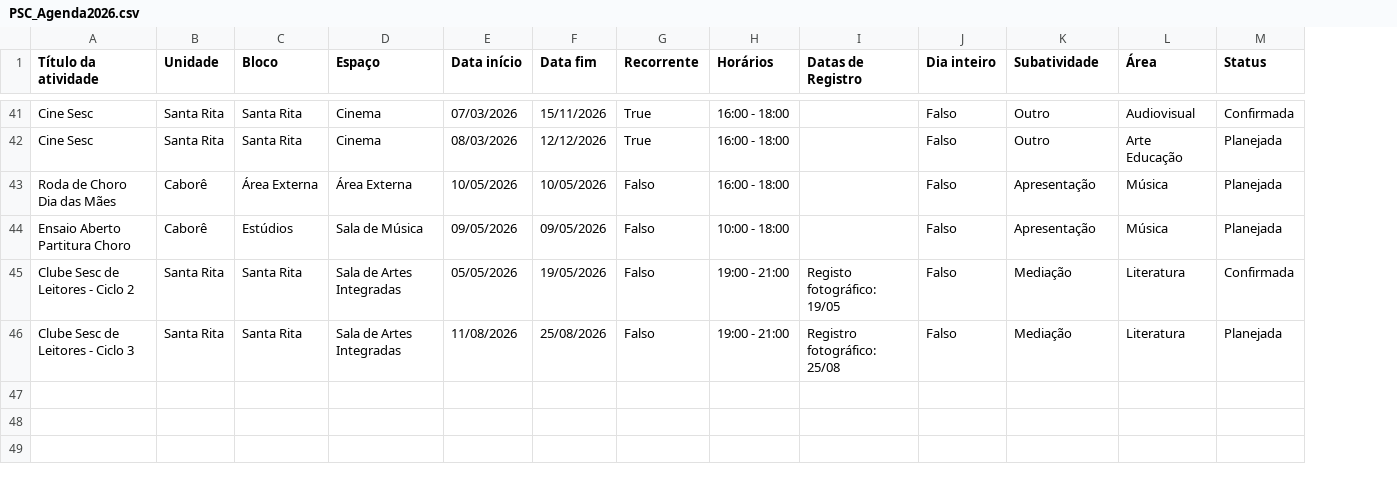
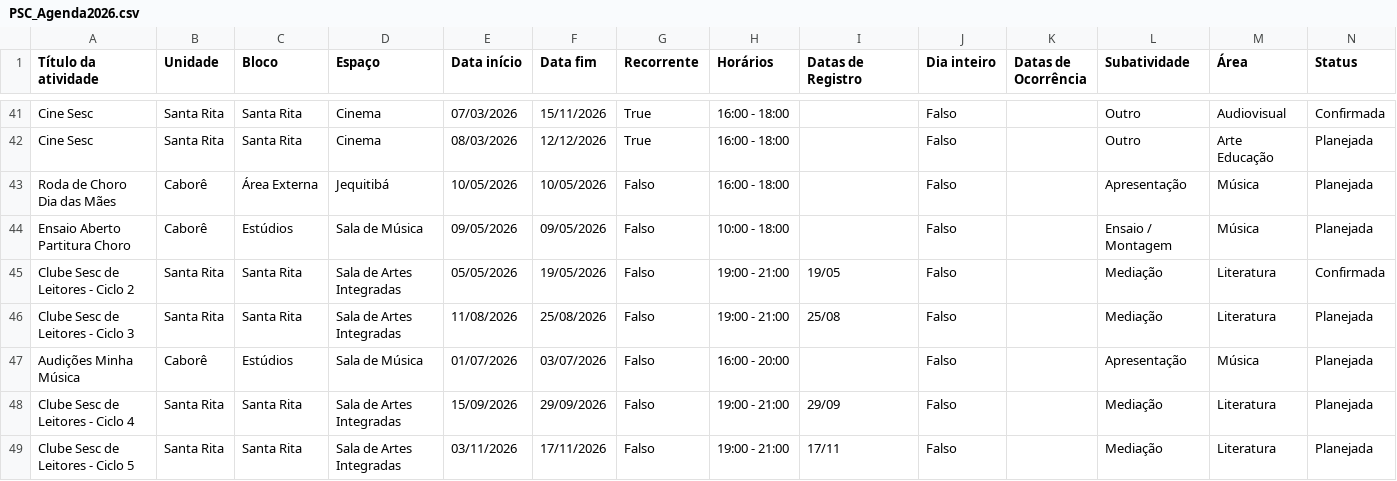
Before and after one commit to antoniogarciacouto/agendaPSC, a CSV file: PSC_Agenda2026.csv, drawn as a sheet; only a part is shown, gaps mark what is left out; addresses are those after the commit; rows hold the shown columns only; the diff covers the shown part only; the diff names each change by its address in the sheet, - before the commit and + after, or states it on an @@ line.

Commit message:
Add files via upload

```diff
--- a/PSC_Agenda2026.csv
+++ b/PSC_Agenda2026.csv
+column K (Datas de Ocorrência), empty
-D43 (Espaço): Área Externa
+D43 (Espaço): Jequitibá
-L44 (Subatividade): Apresentação
+L44 (Subatividade): Ensaio / Montagem
-I45 (Datas de Registro): Registo fotográfico: 19/05
+I45 (Datas de Registro): 19/05
-I46 (Datas de Registro): Registro fotográfico: 25/08
+I46 (Datas de Registro): 25/08
+row 47: Audições Minha Música | Caborê | Estúdios | Sala de Música | 01/07/2026 | 03/07/2026 | Falso | 16:00 - 20:00 |  | Falso |  | Apresentação | Música | Planejada
+row 48: Clube Sesc de Leitores - Ciclo 4 | Santa Rita | Santa Rita | Sala de Artes Integradas | 15/09/2026 | 29/09/2026 | Falso | 19:00 - 21:00 | 29/09 | Falso |  | Mediação | Literatura | Planejada
+row 49: Clube Sesc de Leitores - Ciclo 5 | Santa Rita | Santa Rita | Sala de Artes Integradas | 03/11/2026 | 17/11/2026 | Falso | 19:00 - 21:00 | 17/11 | Falso |  | Mediação | Literatura | Planejada
```
Also changed, not shown: 6 added rows and 11 edited cells elsewhere in this file.
